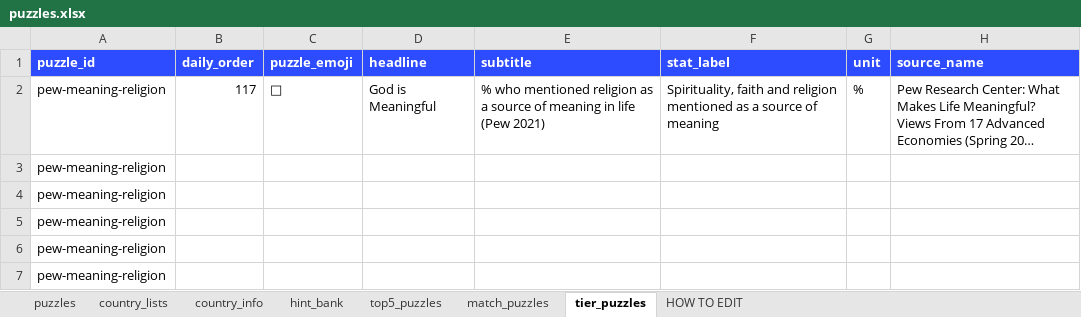
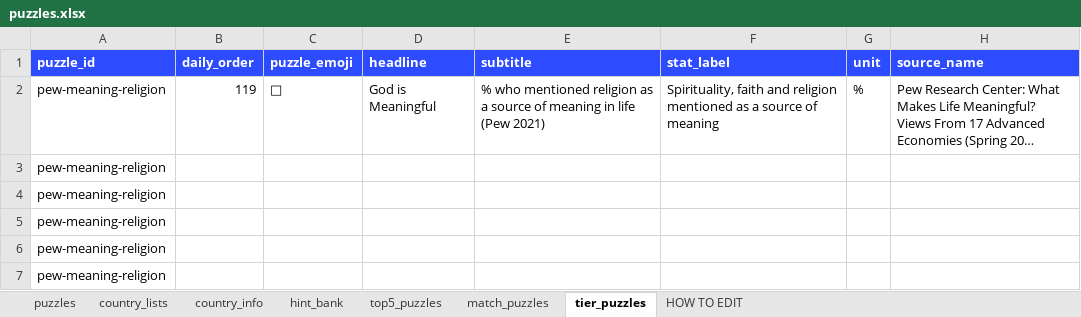
Before and after one commit to MichaelYao88/rankd, an Excel workbook: puzzles.xlsx, sheet tier_puzzles, drawn as a sheet; only a part is shown; long unchanged cells end in …; values as stored, in another font and other column widths than the file's, no borders; the diff names each change by its address in the sheet, - before the commit and + after, or states it on an @@ line.

```diff
--- a/puzzles.xlsx (sheet tier_puzzles)
+++ b/puzzles.xlsx (sheet tier_puzzles)
-B2 (daily_order): 117
+B2 (daily_order): 119
```
Also changed, not shown: sheet puzzles, sheet match_puzzles, sheet top5_puzzles, 5 other files.
